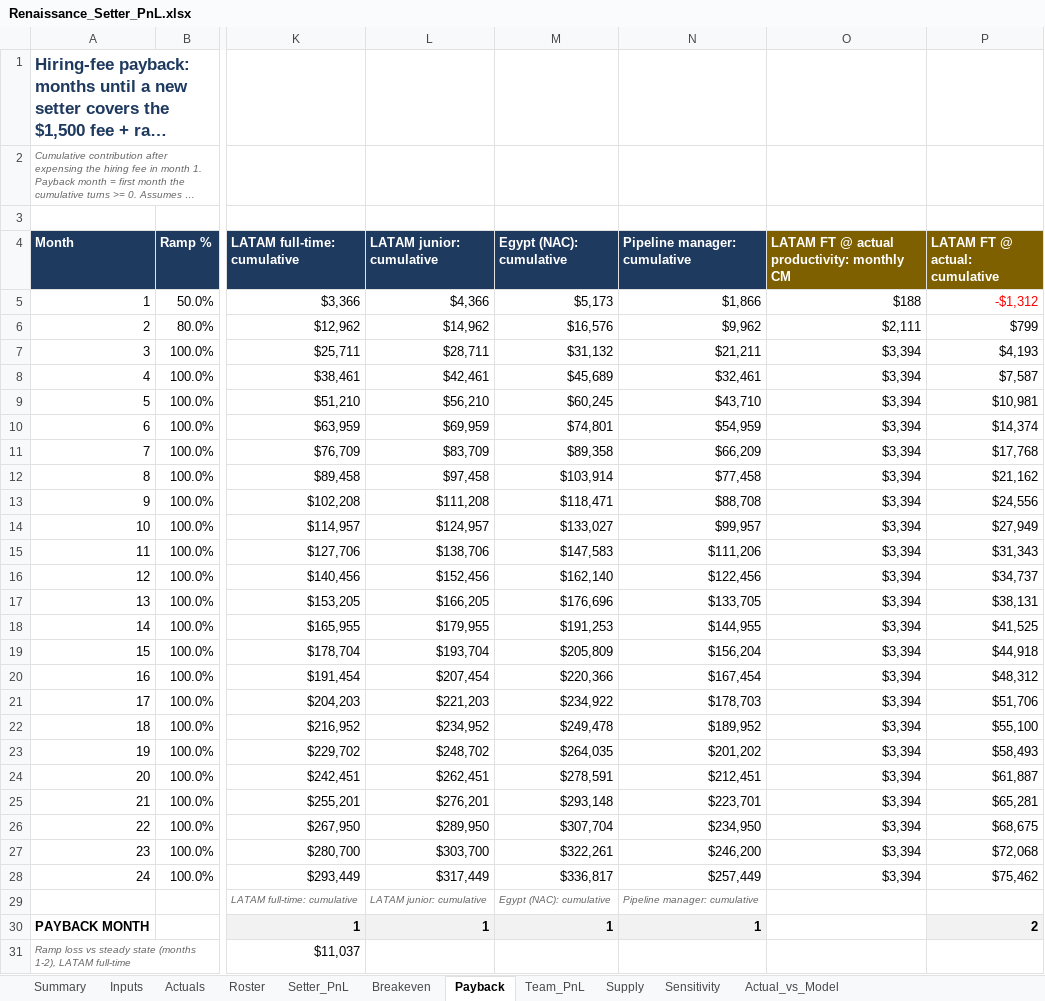
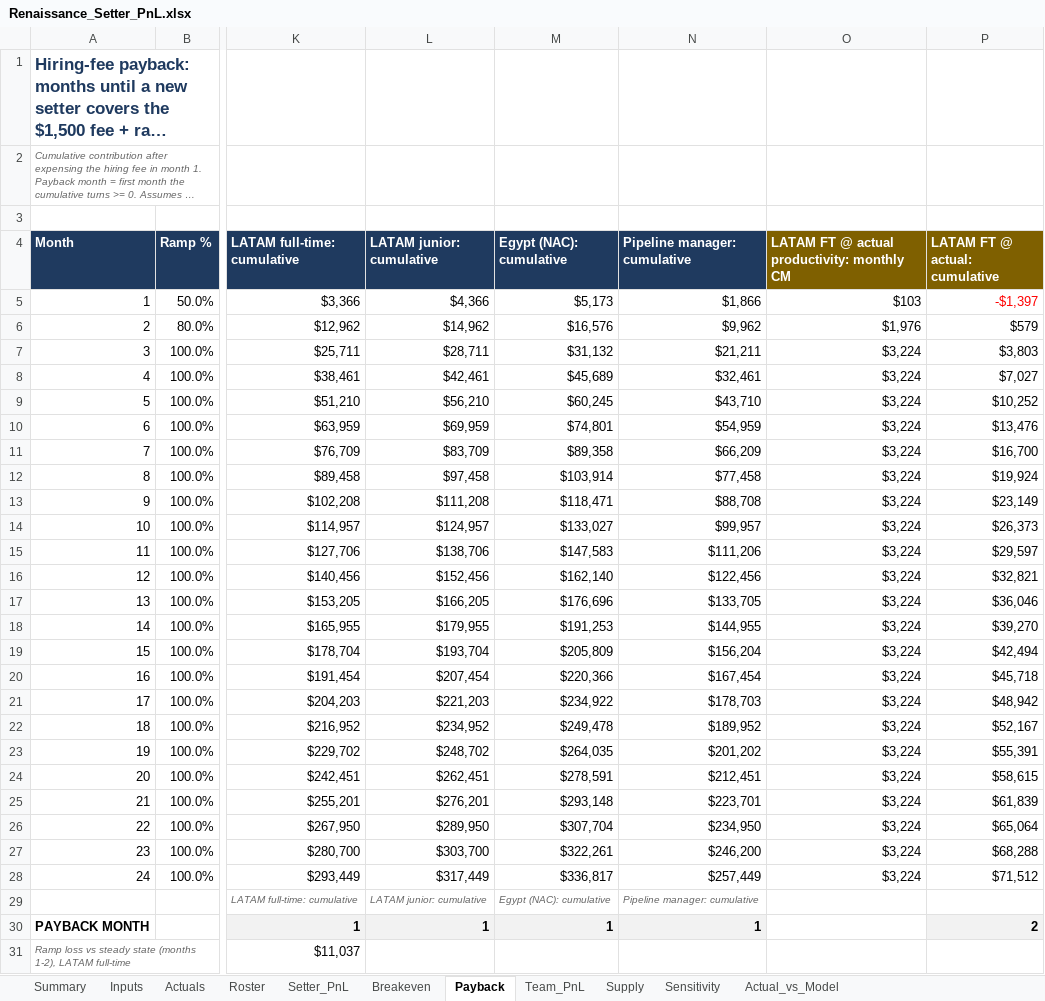
Before and after one commit to amirrenaissance/Claude_code, an Excel workbook: setter_pnl/Renaissance_Setter_PnL.xlsx, sheet Payback, drawn as a sheet; only a part is shown, gaps mark what is left out; long unchanged cells end in …; values as stored, in another font and other column widths than the file's, no borders; the diff names each change by its address in the sheet, - before the commit and + after, or states it on an @@ line.

```diff
--- a/setter_pnl/Renaissance_Setter_PnL.xlsx (sheet Payback)
+++ b/setter_pnl/Renaissance_Setter_PnL.xlsx (sheet Payback)
-O5: $188
+O5: $103
-P5 (LATAM FT @ actual: cumulative): -$1,312
+P5 (LATAM FT @ actual: cumulative): -$1,397
-O6: $2,111
+O6: $1,976
-P6 (LATAM FT @ actual: cumulative): $799
+P6 (LATAM FT @ actual: cumulative): $579
-O7:O28: $3,394
+O7:O28: $3,224
-P7 (LATAM FT @ actual: cumulative): $4,193
+P7 (LATAM FT @ actual: cumulative): $3,803
-P8 (LATAM FT @ actual: cumulative): $7,587
+P8 (LATAM FT @ actual: cumulative): $7,027
-P9 (LATAM FT @ actual: cumulative): $10,981
+P9 (LATAM FT @ actual: cumulative): $10,252
-P10 (LATAM FT @ actual: cumulative): $14,374
+P10 (LATAM FT @ actual: cumulative): $13,476
-P11 (LATAM FT @ actual: cumulative): $17,768
+P11 (LATAM FT @ actual: cumulative): $16,700
-P12 (LATAM FT @ actual: cumulative): $21,162
+P12 (LATAM FT @ actual: cumulative): $19,924
-P13 (LATAM FT @ actual: cumulative): $24,556
+P13 (LATAM FT @ actual: cumulative): $23,149
-P14 (LATAM FT @ actual: cumulative): $27,949
+P14 (LATAM FT @ actual: cumulative): $26,373
-P15 (LATAM FT @ actual: cumulative): $31,343
+P15 (LATAM FT @ actual: cumulative): $29,597
-P16 (LATAM FT @ actual: cumulative): $34,737
+P16 (LATAM FT @ actual: cumulative): $32,821
-P17 (LATAM FT @ actual: cumulative): $38,131
+P17 (LATAM FT @ actual: cumulative): $36,046
-P18 (LATAM FT @ actual: cumulative): $41,525
+P18 (LATAM FT @ actual: cumulative): $39,270
-P19 (LATAM FT @ actual: cumulative): $44,918
+P19 (LATAM FT @ actual: cumulative): $42,494
-P20 (LATAM FT @ actual: cumulative): $48,312
+P20 (LATAM FT @ actual: cumulative): $45,718
-P21 (LATAM FT @ actual: cumulative): $51,706
+P21 (LATAM FT @ actual: cumulative): $48,942
-P22 (LATAM FT @ actual: cumulative): $55,100
+P22 (LATAM FT @ actual: cumulative): $52,167
-P23 (LATAM FT @ actual: cumulative): $58,493
+P23 (LATAM FT @ actual: cumulative): $55,391
-P24 (LATAM FT @ actual: cumulative): $61,887
+P24 (LATAM FT @ actual: cumulative): $58,615
-P25 (LATAM FT @ actual: cumulative): $65,281
+P25 (LATAM FT @ actual: cumulative): $61,839
-P26 (LATAM FT @ actual: cumulative): $68,675
+P26 (LATAM FT @ actual: cumulative): $65,064
-P27 (LATAM FT @ actual: cumulative): $72,068
+P27 (LATAM FT @ actual: cumulative): $68,288
-P28 (LATAM FT @ actual: cumulative): $75,462
+P28 (LATAM FT @ actual: cumulative): $71,512
```
Also changed, not shown: sheet Actuals, sheet Team_PnL, sheet Actual_vs_Model, sheet Supply, sheet Sensitivity, sheet Inputs, 4 more sheets, formulas that keep their value, 9 other files.
